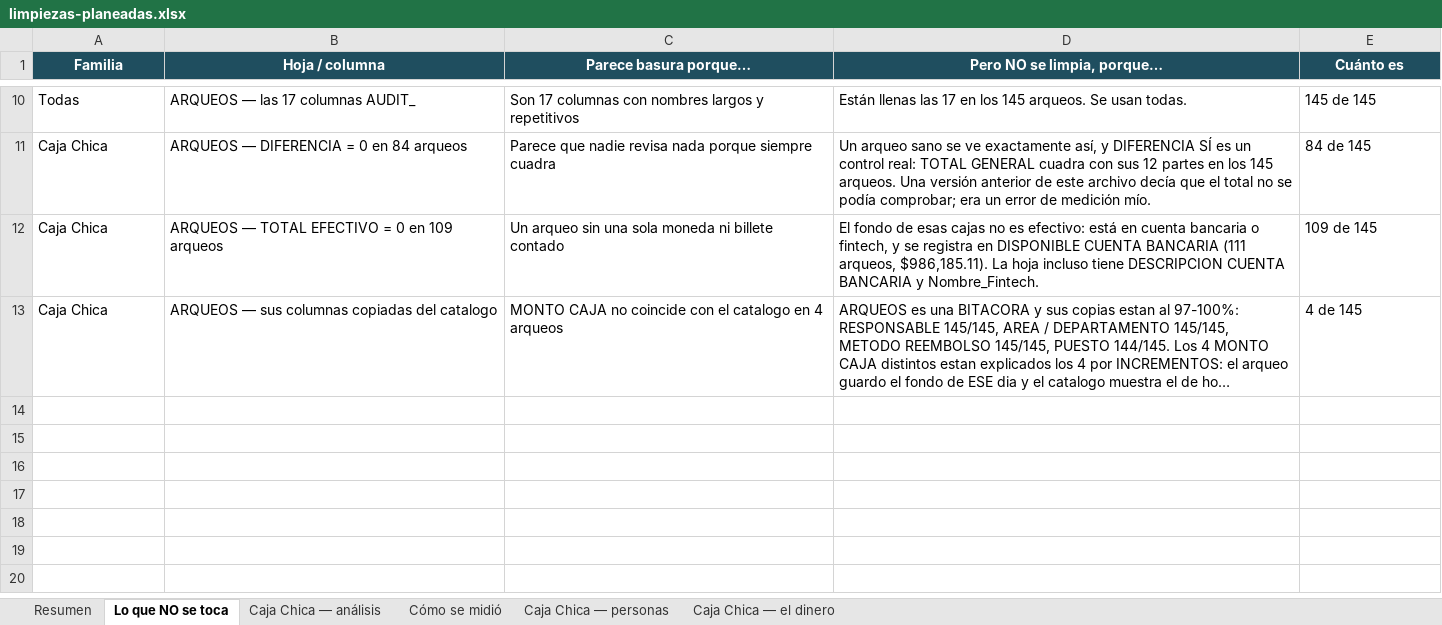
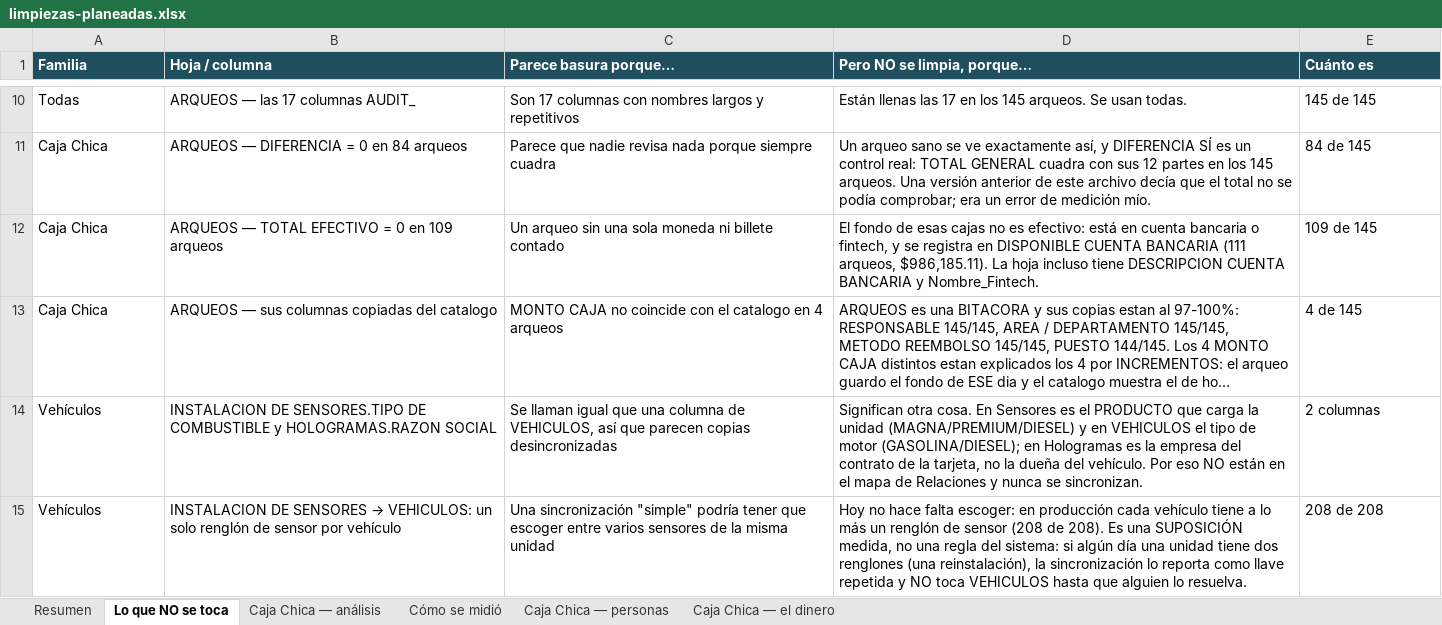
Before and after one commit to 15GaelNG/Inventario_Control-Interno, an Excel workbook: limpiezas-planeadas.xlsx, sheet Lo que NO se toca, drawn as a sheet; only a part is shown, gaps mark what is left out; long unchanged cells end in …; values as stored, in another font and other column widths than the file's, no borders; the diff names each change by its address in the sheet, - before the commit and + after, or states it on an @@ line.

```diff
--- a/limpiezas-planeadas.xlsx (sheet Lo que NO se toca)
+++ b/limpiezas-planeadas.xlsx (sheet Lo que NO se toca)
-A1:E1 alignment: center
+A1:E1 alignment: left
+row 14: Vehículos | INSTALACION DE SENSORES.TIPO DE COMBUSTIBLE y HOLOGRAMAS.RAZON SOCIAL | Se llaman igual que una columna de VEHICULOS, así que parecen copias desincronizadas | Significan otra cosa. En Sensores es el PRODUCTO que carga la unidad (MAGNA/PREMIUM/DIESEL) y en VEHICULOS el tipo de motor (GASOLINA/DIESEL); en Hologramas es la empresa del contrato de la tarjeta, no la dueña del vehículo. Por eso NO están en el mapa de Relaciones y nunca se sincronizan. | 2 columnas
+row 15: Vehículos | INSTALACION DE SENSORES → VEHICULOS: un solo renglón de sensor por vehículo | Una sincronización "simple" podría tener que escoger entre varios sensores de la misma unidad | Hoy no hace falta escoger: en producción cada vehículo tiene a lo más un renglón de sensor (208 de 208). Es una SUPOSICIÓN medida, no una regla del sistema: si algún día una unidad tiene dos renglones (una reinstalación), la sincronización lo reporta como llave repetida y NO toca VEHICULOS hasta que alguien lo resuelva. | 208 de 208
```
Also changed, not shown: sheet Resumen, sheet Caja Chica — personas, sheet Cómo se midió, sheet Caja Chica — análisis, sheet Caja Chica — el dinero, 4 other files.
